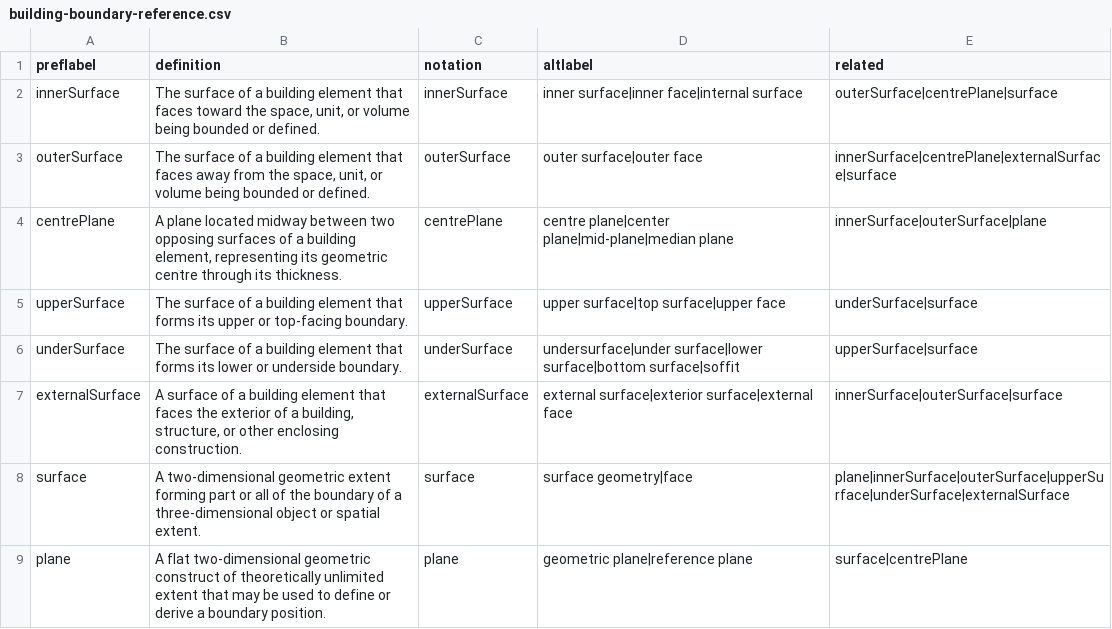
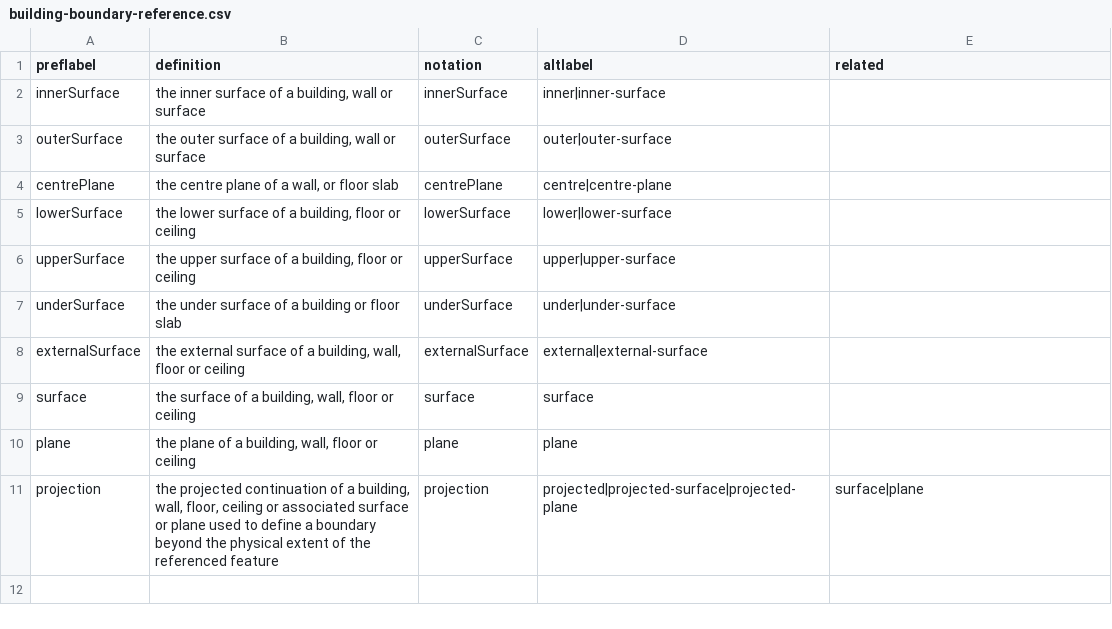
Before and after one commit to surroundaustralia/3d-csdm-profile-wa, a CSV file: proposals/development/vocabularies/building-boundary-reference.csv, drawn as a sheet.

```diff
--- a/proposals/development/vocabularies/building-boundary-reference.csv
+++ b/proposals/development/vocabularies/building-boundary-reference.csv
@@ -1,9 +1,11 @@
 preflabel,definition,notation,altlabel,related
-innerSurface,"The surface of a building element that faces toward the space, unit, or volume being bounded or defined.","innerSurface","inner surface|inner face|internal surface","outerSurface|centrePlane|surface"
-outerSurface,"The surface of a building element that faces away from the space, unit, or volume being bounded or defined.","outerSurface","outer surface|outer face","innerSurface|centrePlane|externalSurface|surface"
-centrePlane,"A plane located midway between two opposing surfaces of a building element, representing its geometric centre through its thickness.","centrePlane","centre plane|center plane|mid-plane|median plane","innerSurface|outerSurface|plane"
-upperSurface,"The surface of a building element that forms its upper or top-facing boundary.","upperSurface","upper surface|top surface|upper face","underSurface|surface"
-underSurface,"The surface of a building element that forms its lower or underside boundary.","underSurface","undersurface|under surface|lower surface|bottom surface|soffit","upperSurface|surface"
-externalSurface,"A surface of a building element that faces the exterior of a building, structure, or other enclosing construction.","externalSurface","external surface|exterior surface|external face","innerSurface|outerSurface|surface"
-surface,"A two-dimensional geometric extent forming part or all of the boundary of a three-dimensional object or spatial extent.","surface","surface geometry|face","plane|innerSurface|outerSurface|upperSurface|underSurface|externalSurface"
-plane,"A flat two-dimensional geometric construct of theoretically unlimited extent that may be used to define or derive a boundary position.","plane","geometric plane|reference plane","surface|centrePlane"
+innerSurface,"the inner surface of a building, wall or surface",innerSurface,inner|inner-surface,
+outerSurface,"the outer surface of a building, wall or surface",outerSurface,outer|outer-surface,
+centrePlane,"the centre plane of a wall, or floor slab",centrePlane,centre|centre-plane,
+lowerSurface,"the lower surface of a building, floor or ceiling",lowerSurface,lower|lower-surface,
+upperSurface,"the upper surface of a building, floor or ceiling",upperSurface,upper|upper-surface,
+underSurface,"the under surface of a building or floor slab",underSurface,under|under-surface,
+externalSurface,"the external surface of a building, wall, floor or ceiling",externalSurface,external|external-surface,
+surface,"the surface of a building, wall, floor or ceiling",surface,surface,
+plane,"the plane of a building, wall, floor or ceiling",plane,plane,
+projection,"the projected continuation of a building, wall, floor, ceiling or associated surface or plane used to define a boundary beyond the physical extent of the referenced feature",projection,projected|projected-surface|projected-plane,surface|plane
```
Also changed, not shown: proposals/development/vocabularies/vertical-boundary-state.csv, proposals/development/vocabularies/vertical-extent-status.csv, 20 other files.
